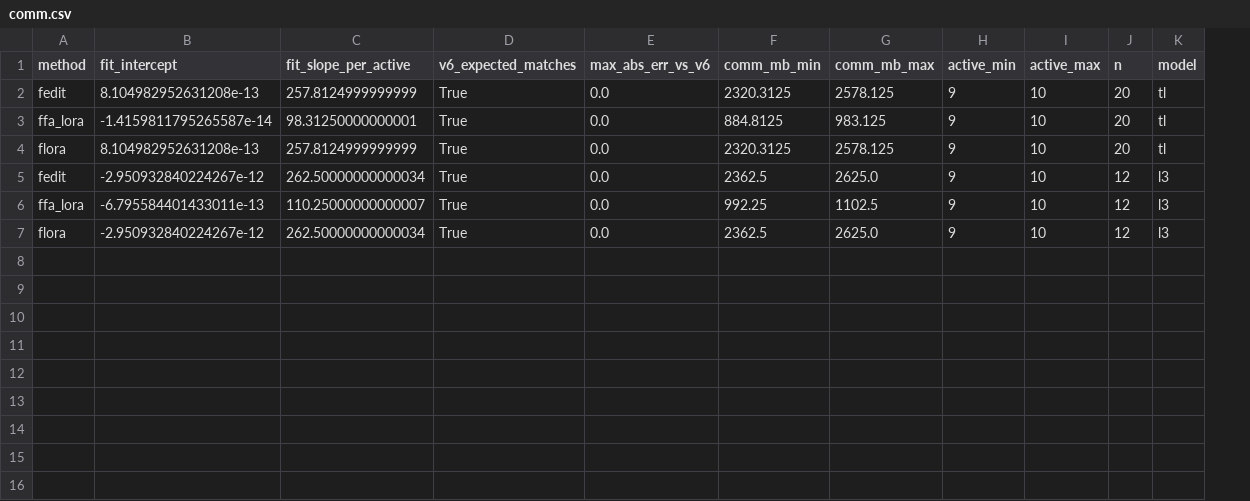
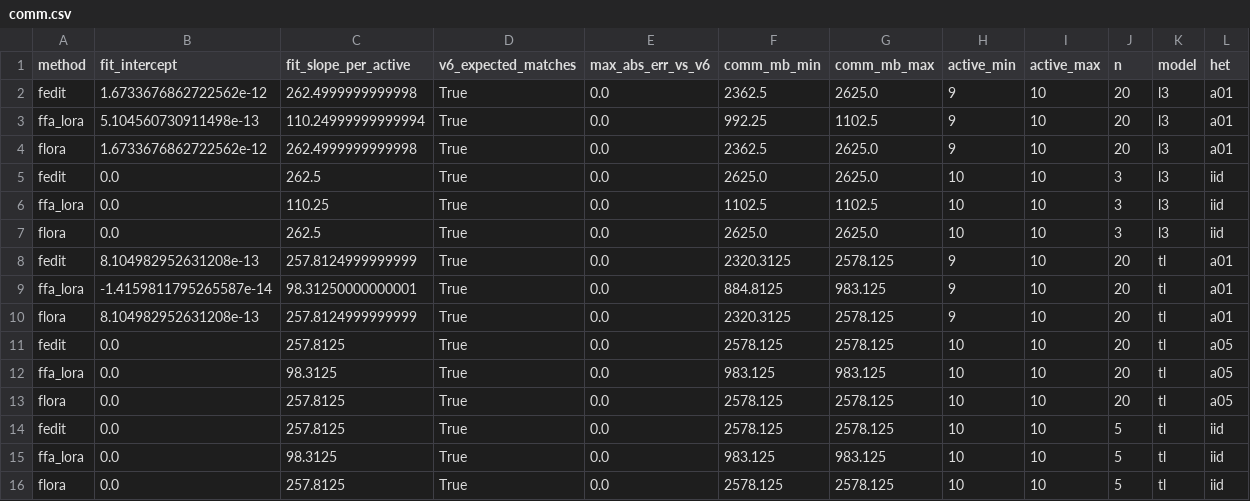
Before and after one commit to jerryadamsfranklin/fedlora-partition-variance, a CSV file: analysis/comm.csv, drawn as a sheet; addresses are those after the commit; the diff names each change by its address in the sheet, - before the commit and + after, or states it on an @@ line.

Commit message:
O5: results prose for clean N8-6/N9; refresh tables, figures, V9.
Regenerate method_means/comm over 204 rows; apply partition-count
sensitivity and alpha-0.5 blocks; LLaMA figures at p=10; verifier exit 0.

```diff
--- a/analysis/comm.csv
+++ b/analysis/comm.csv
+column L (het), rows 8-13: a01 | a01 | a01 | a05 | a05 | a05
+row 2: fedit | 1.6733676862722562e-12 | 262.4999999999998 | True | 0.0 | 2362.5 | 2625.0 | 9 | 10 | 20 | l3 | a01
+row 3: ffa_lora | 5.104560730911498e-13 | 110.24999999999994 | True | 0.0 | 992.25 | 1102.5 | 9 | 10 | 20 | l3 | a01
+row 4: flora | 1.6733676862722562e-12 | 262.4999999999998 | True | 0.0 | 2362.5 | 2625.0 | 9 | 10 | 20 | l3 | a01
+row 5: fedit | 0.0 | 262.5 | True | 0.0 | 2625.0 | 2625.0 | 10 | 10 | 3 | l3 | iid
+row 6: ffa_lora | 0.0 | 110.25 | True | 0.0 | 1102.5 | 1102.5 | 10 | 10 | 3 | l3 | iid
+row 7: flora | 0.0 | 262.5 | True | 0.0 | 2625.0 | 2625.0 | 10 | 10 | 3 | l3 | iid
-B11 (fit_intercept): -2.950932840224267e-12
+B11 (fit_intercept): 0.0
-C11 (fit_slope_per_active): 262.50000000000034
+C11 (fit_slope_per_active): 257.8125
-F11 (comm_mb_min): 2362.5
+F11 (comm_mb_min): 2578.125
-G11 (comm_mb_max): 2625.0
+G11 (comm_mb_max): 2578.125
-H11:H13 (active_min): 9
+H11:H13 (active_min): 10
-J11:J13 (n): 12
+J11:J13 (n): 20
-K11:K13 (model): l3
+K11:K13 (model): tl
-B12 (fit_intercept): -6.795584401433011e-13
+B12 (fit_intercept): 0.0
-C12 (fit_slope_per_active): 110.25000000000007
+C12 (fit_slope_per_active): 98.3125
-F12 (comm_mb_min): 992.25
+F12 (comm_mb_min): 983.125
-G12 (comm_mb_max): 1102.5
+G12 (comm_mb_max): 983.125
-B13 (fit_intercept): -2.950932840224267e-12
+B13 (fit_intercept): 0.0
-C13 (fit_slope_per_active): 262.50000000000034
+C13 (fit_slope_per_active): 257.8125
-F13 (comm_mb_min): 2362.5
+F13 (comm_mb_min): 2578.125
-G13 (comm_mb_max): 2625.0
+G13 (comm_mb_max): 2578.125
+row 14: fedit | 0.0 | 257.8125 | True | 0.0 | 2578.125 | 2578.125 | 10 | 10 | 5 | tl | iid
+row 15: ffa_lora | 0.0 | 98.3125 | True | 0.0 | 983.125 | 983.125 | 10 | 10 | 5 | tl | iid
+row 16: flora | 0.0 | 257.8125 | True | 0.0 | 2578.125 | 2578.125 | 10 | 10 | 5 | tl | iid
```
Also changed, not shown: analysis/method_means.csv, 12 other files.
